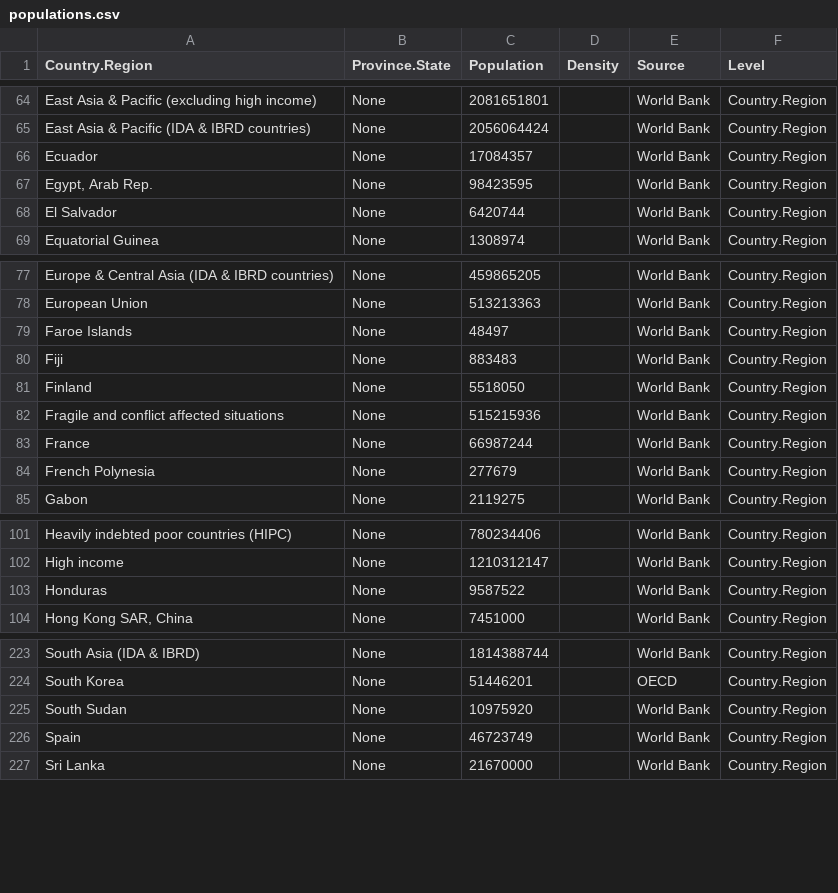
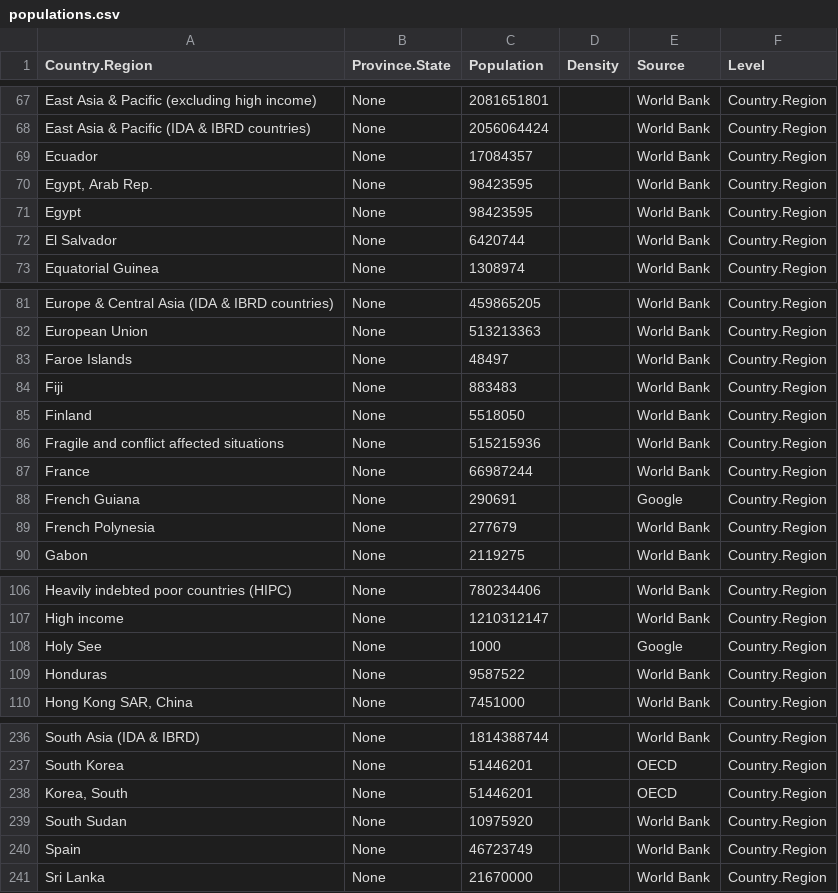
Before and after one commit to segej87/covid19, a CSV file: app/data/populations.csv, drawn as a sheet; only a part is shown, gaps mark what is left out; the diff covers the shown part only.

```diff
--- a/app/data/populations.csv
+++ b/app/data/populations.csv
@@ -67,2 +70,3 @@ Ecuador,None,17084357,,World Bank,Country.Region
 "Egypt, Arab Rep.",None,98423595,,World Bank,Country.Region
+Egypt,None,98423595,,World Bank,Country.Region
 El Salvador,None,6420744,,World Bank,Country.Region
@@ -83,2 +87,3 @@ Fragile and conflict affected situations,None,515215936,,World Bank,Country.Regi
 France,None,66987244,,World Bank,Country.Region
+French Guiana,None,290691,,Google,Country.Region
 French Polynesia,None,277679,,World Bank,Country.Region
@@ -102,2 +107,3 @@ Heavily indebted poor countries (HIPC),None,780234406,,World Bank,Country.Region
 High income,None,1210312147,,World Bank,Country.Region
+Holy See,None,1000,,Google,Country.Region
 Honduras,None,9587522,,World Bank,Country.Region
@@ -224,2 +237,3 @@ South Asia (IDA & IBRD),None,1814388744,,World Bank,Country.Region
 South Korea,None,51446201,,OECD,Country.Region
+"Korea, South",None,51446201,,OECD,Country.Region
 South Sudan,None,10975920,,World Bank,Country.Region
```
Also changed, not shown: 18 added rows and 1 edited cell elsewhere in this file, 7 other files.
